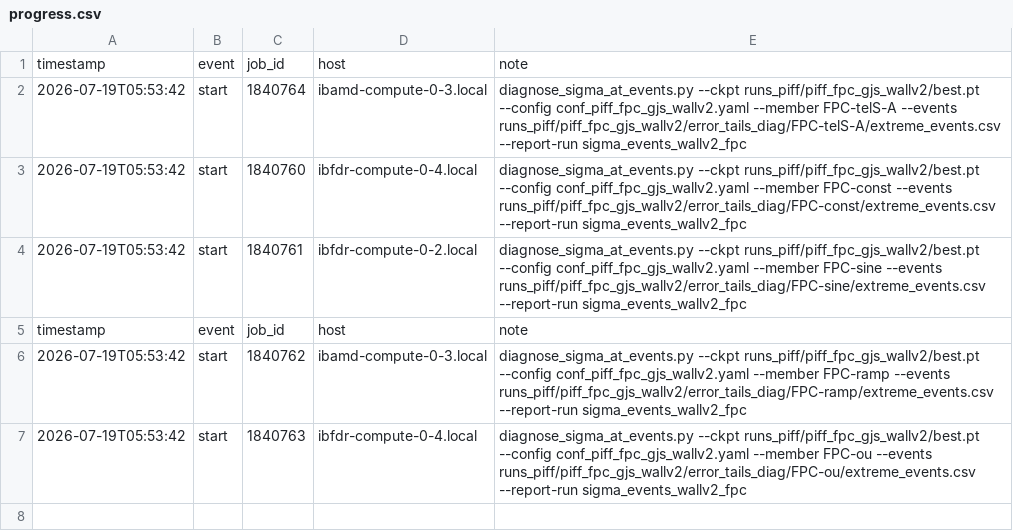
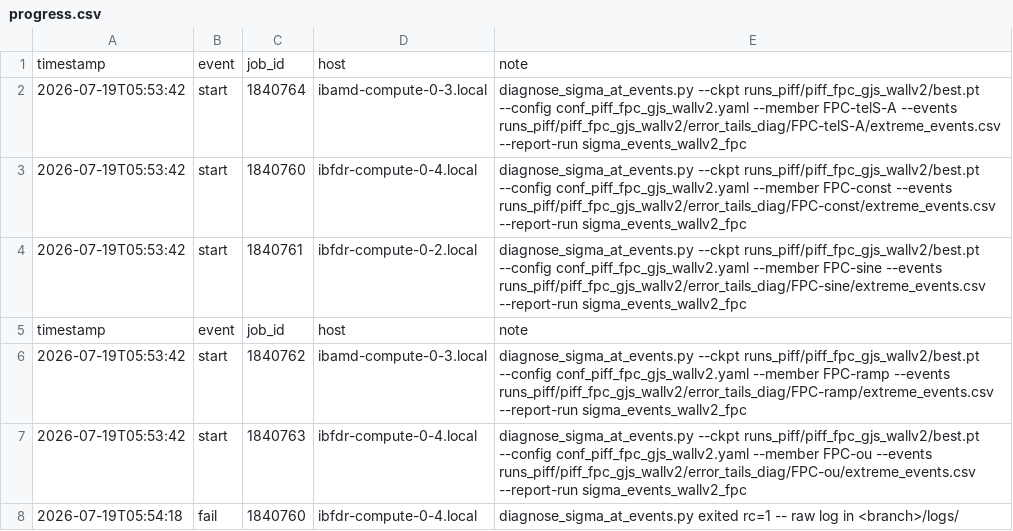
Before and after one commit to sanaamouzahir/qg-closure, a CSV file: reports/sigma_events_wallv2_fpc/progress.csv, drawn as a sheet; the diff names each change by its address in the sheet, - before the commit and + after, or states it on an @@ line.

Commit message:
[cluster][digest] sigma_events_wallv2_fpc fail (1840760)

```diff
--- a/reports/sigma_events_wallv2_fpc/progress.csv
+++ b/reports/sigma_events_wallv2_fpc/progress.csv
+row 8: 2026-07-19T05:54:18 | fail | 1840760 | ibfdr-compute-0-4.local | diagnose_sigma_at_events.py exited rc=1 -- raw log in <branch>/logs/
```
Also changed, not shown: 1 other file.
